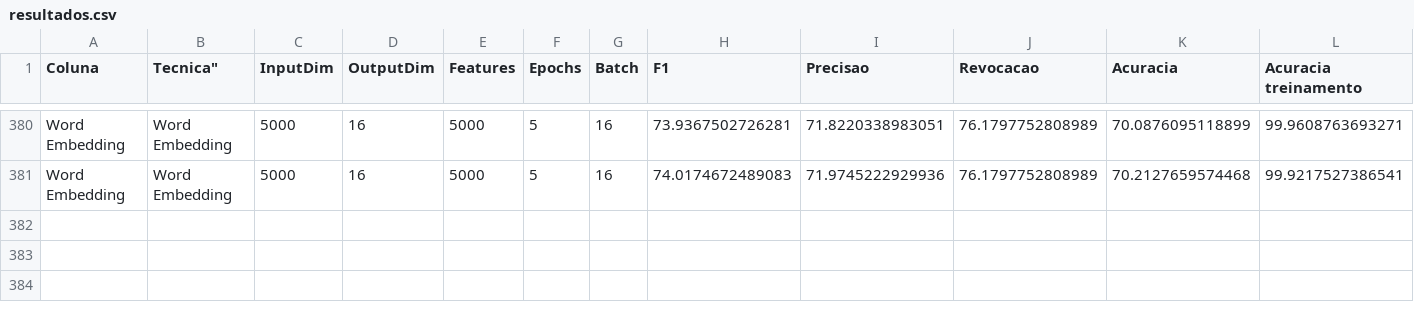
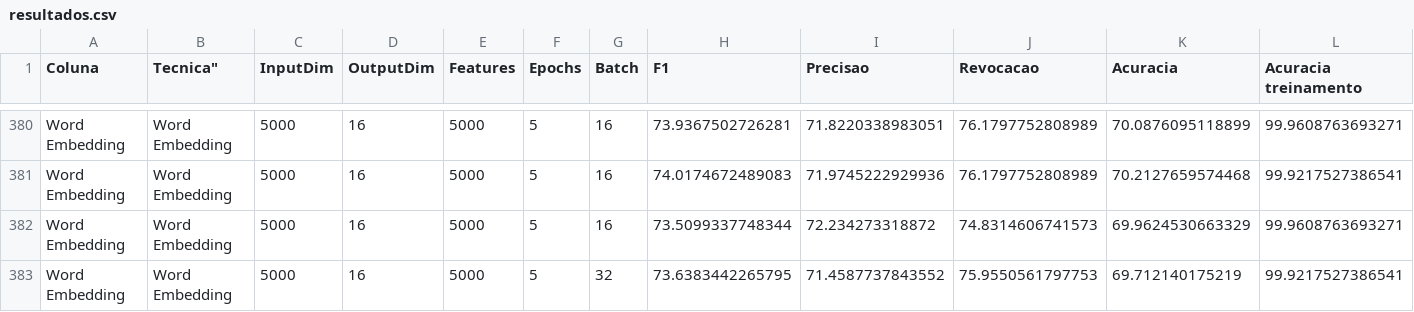
Before and after one commit to MarcosGrzeca/drunk, a CSV file: redesneurais/resultados.csv, drawn as a sheet; only a part is shown, gaps mark what is left out; rows hold the shown columns only; the diff names each change by its address in the sheet, - before the commit and + after, or states it on an @@ line.

```diff
--- a/redesneurais/resultados.csv
+++ b/redesneurais/resultados.csv
+row 382: Word Embedding | Word Embedding | 5000 | 16 | 5000 | 5 | 16 | 73.5099337748344 | 72.234273318872 | 74.8314606741573 | 69.9624530663329 | 99.9608763693271
+row 383: Word Embedding | Word Embedding | 5000 | 16 | 5000 | 5 | 32 | 73.6383442265795 | 71.4587737843552 | 75.9550561797753 | 69.712140175219 | 99.9217527386541
```
